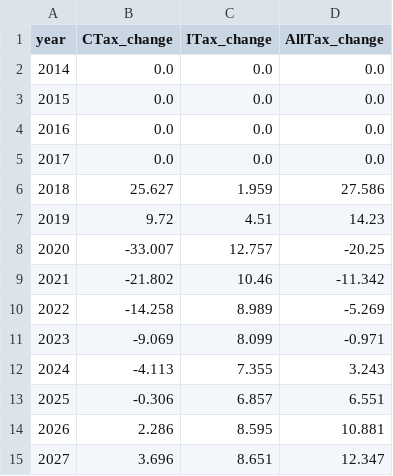
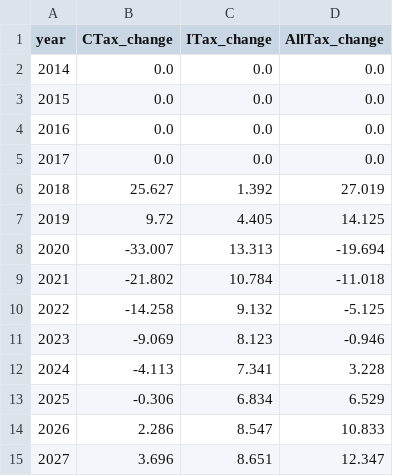
Before and after one commit to PSLmodels/Business-Taxation, a CSV file: example_results/nresp_model_results.csv, drawn as a sheet.

Commit message:
Update example_results to reflect use of taxcalc=1.1.0

```diff
--- a/example_results/nresp_model_results.csv
+++ b/example_results/nresp_model_results.csv
@@ -5,11 +5,11 @@ year,CTax_change,ITax_change,AllTax_change
 2017,0.0,0.0,0.0
-2018,25.627,1.959,27.586
-2019,9.72,4.51,14.23
-2020,-33.007,12.757,-20.25
-2021,-21.802,10.46,-11.342
-2022,-14.258,8.989,-5.269
-2023,-9.069,8.099,-0.971
-2024,-4.113,7.355,3.243
-2025,-0.306,6.857,6.551
-2026,2.286,8.595,10.881
+2018,25.627,1.392,27.019
+2019,9.72,4.405,14.125
+2020,-33.007,13.313,-19.694
+2021,-21.802,10.784,-11.018
+2022,-14.258,9.132,-5.125
+2023,-9.069,8.123,-0.946
+2024,-4.113,7.341,3.228
+2025,-0.306,6.834,6.529
+2026,2.286,8.547,10.833
 2027,3.696,8.651,12.347
```
Also changed, not shown: example_results/wresp_model_results.csv.
